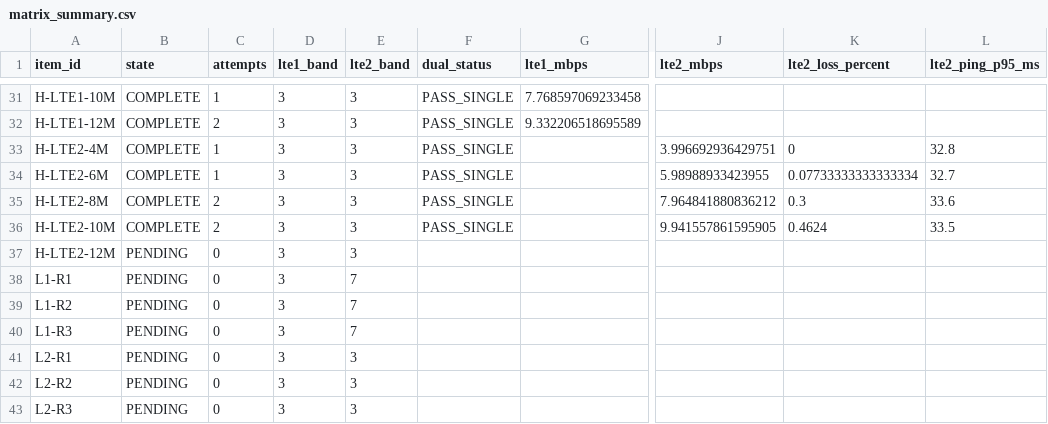
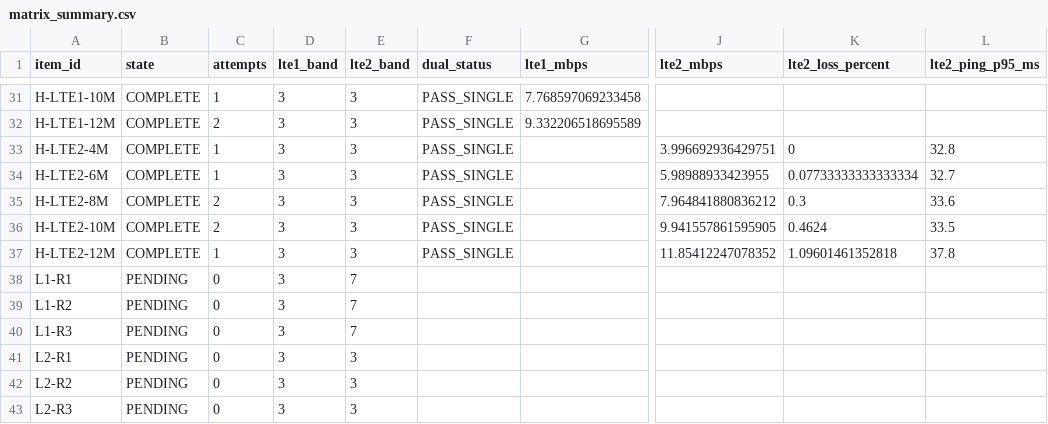
Before and after one commit to madisvorklaev/ltap-lte-testbench, a CSV file: results-public/mixed-lte6-matrix-7.24rc3/matrix_summary.csv, drawn as a sheet; only a part is shown, gaps mark what is left out; the diff names each change by its address in the sheet, - before the commit and + after, or states it on an @@ line.

Commit message:
mixed-lte6: complete H-LTE2-12M

```diff
--- a/results-public/mixed-lte6-matrix-7.24rc3/matrix_summary.csv
+++ b/results-public/mixed-lte6-matrix-7.24rc3/matrix_summary.csv
-B37 (state): PENDING
+B37 (state): COMPLETE
-C37 (attempts): 0
+C37 (attempts): 1
-F37 (dual_status): (empty)
+F37 (dual_status): PASS_SINGLE
-J37 (lte2_mbps): (empty)
+J37 (lte2_mbps): 11.85412247078352
-K37 (lte2_loss_percent): (empty)
+K37 (lte2_loss_percent): 1.09601461352818
-L37 (lte2_ping_p95_ms): (empty)
+L37 (lte2_ping_p95_ms): 37.8
```
Also changed, not shown: 10 other files.
